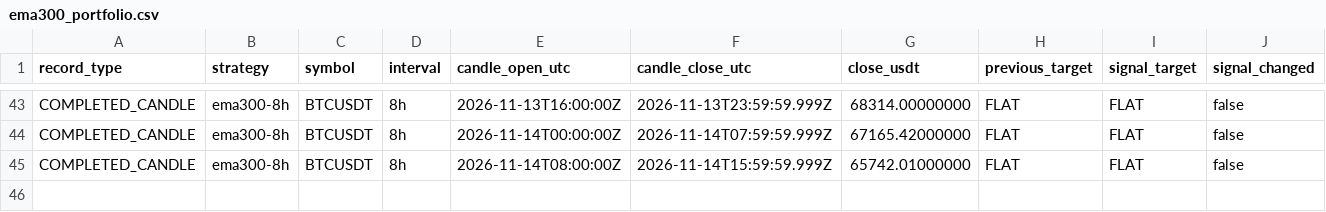
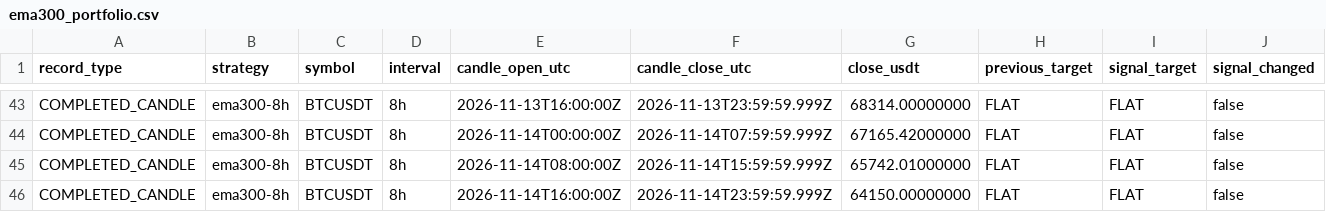
Before and after one commit to nkfai1982-oss/btc, a CSV file: tools/binance-ema300-monitor/ema300_portfolio.csv, drawn as a sheet; only a part is shown, gaps mark what is left out; rows hold the shown columns only; the diff names each change by its address in the sheet, - before the commit and + after, or states it on an @@ line.

```diff
--- a/tools/binance-ema300-monitor/ema300_portfolio.csv
+++ b/tools/binance-ema300-monitor/ema300_portfolio.csv
+row 46: COMPLETED_CANDLE | ema300-8h | BTCUSDT | 8h | 2026-11-14T16:00:00Z | 2026-11-14T23:59:59.999Z | 64150.00000000 | FLAT | FLAT | false
```
Also changed, not shown: tools/binance-ema300-monitor/daily_ema6_24_portfolio.csv, tools/binance-ema300-monitor/donchian_20_10_portfolio.csv.
